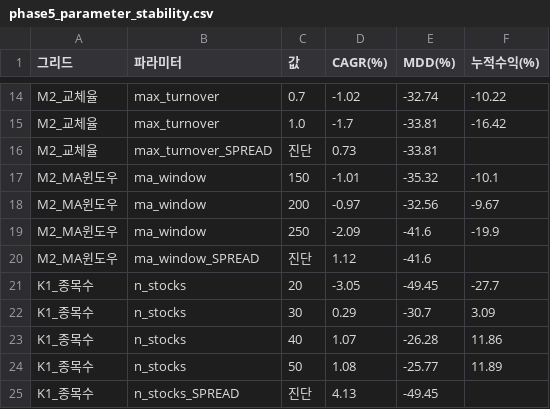
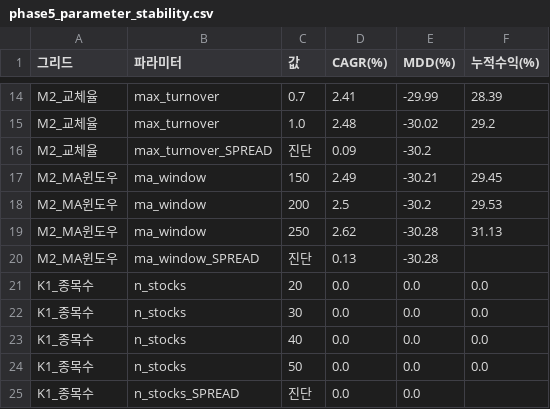
Before and after one commit to tachikoma/quant-per, a CSV file: results/phase5_parameter_stability.csv, drawn as a sheet; only a part is shown, gaps mark what is left out; the diff covers the shown part only; the diff names each change by its address in the sheet, - before the commit and + after, or states it on an @@ line.

```diff
--- a/results/phase5_parameter_stability.csv
+++ b/results/phase5_parameter_stability.csv
-D14 (CAGR(%)): -1.02
+D14 (CAGR(%)): 2.41
-E14 (MDD(%)): -32.74
+E14 (MDD(%)): -29.99
-F14 (누적수익(%)): -10.22
+F14 (누적수익(%)): 28.39
-D15 (CAGR(%)): -1.7
+D15 (CAGR(%)): 2.48
-E15 (MDD(%)): -33.81
+E15 (MDD(%)): -30.02
-F15 (누적수익(%)): -16.42
+F15 (누적수익(%)): 29.2
-D16 (CAGR(%)): 0.73
+D16 (CAGR(%)): 0.09
-E16 (MDD(%)): -33.81
+E16 (MDD(%)): -30.2
-D17 (CAGR(%)): -1.01
+D17 (CAGR(%)): 2.49
-E17 (MDD(%)): -35.32
+E17 (MDD(%)): -30.21
-F17 (누적수익(%)): -10.1
+F17 (누적수익(%)): 29.45
-D18 (CAGR(%)): -0.97
+D18 (CAGR(%)): 2.5
-E18 (MDD(%)): -32.56
+E18 (MDD(%)): -30.2
-F18 (누적수익(%)): -9.67
+F18 (누적수익(%)): 29.53
-D19 (CAGR(%)): -2.09
+D19 (CAGR(%)): 2.62
-E19:E20 (MDD(%)): -41.6
+E19:E20 (MDD(%)): -30.28
-F19 (누적수익(%)): -19.9
+F19 (누적수익(%)): 31.13
-D20 (CAGR(%)): 1.12
+D20 (CAGR(%)): 0.13
-D21 (CAGR(%)): -3.05
+D21 (CAGR(%)): 0.0
-E21 (MDD(%)): -49.45
+E21 (MDD(%)): 0.0
-F21 (누적수익(%)): -27.7
+F21 (누적수익(%)): 0.0
-D22 (CAGR(%)): 0.29
+D22 (CAGR(%)): 0.0
-E22 (MDD(%)): -30.7
+E22 (MDD(%)): 0.0
-F22 (누적수익(%)): 3.09
+F22 (누적수익(%)): 0.0
-D23 (CAGR(%)): 1.07
+D23 (CAGR(%)): 0.0
-E23 (MDD(%)): -26.28
+E23 (MDD(%)): 0.0
-F23 (누적수익(%)): 11.86
+F23 (누적수익(%)): 0.0
-D24 (CAGR(%)): 1.08
+D24 (CAGR(%)): 0.0
-E24 (MDD(%)): -25.77
+E24 (MDD(%)): 0.0
-F24 (누적수익(%)): 11.89
+F24 (누적수익(%)): 0.0
-D25 (CAGR(%)): 4.13
+D25 (CAGR(%)): 0.0
-E25 (MDD(%)): -49.45
+E25 (MDD(%)): 0.0
```
Also changed, not shown: 123 edited cells elsewhere in this file, results/universe_precheck.csv, 2 other files.
